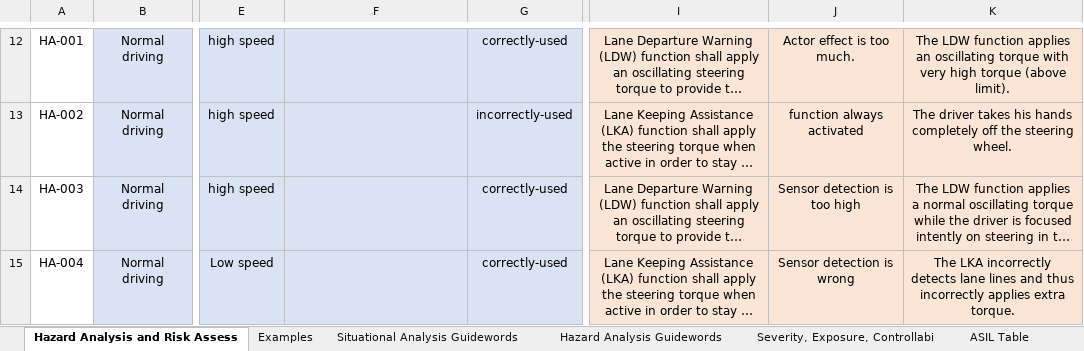
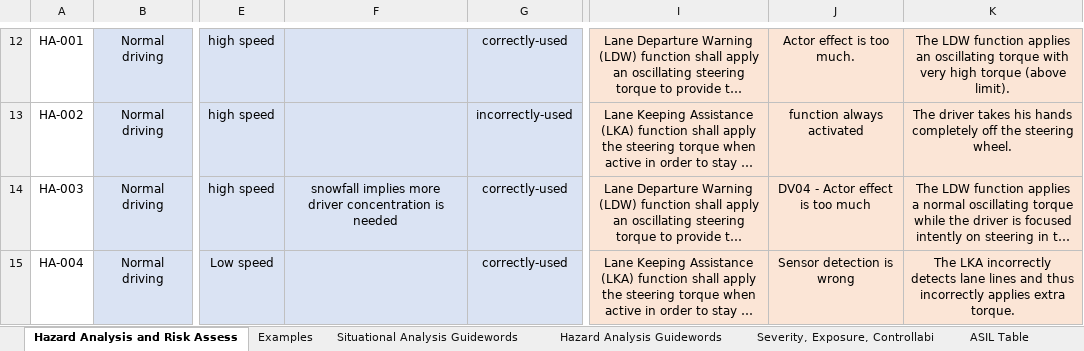
Before and after one commit to KenOverholt/CarND-Functional-Safety-Project, an Excel workbook: 02_HazardAnalysisAndRiskAssessment.xlsx, sheet Hazard Analysis and Risk Assess, drawn as a sheet; only a part is shown, gaps mark what is left out; long unchanged cells end in …; values as stored, in another font and other column widths than the file's, no borders; the diff names each change by its address in the sheet, - before the commit and + after, or states it on an @@ line.

```diff
--- a/02_HazardAnalysisAndRiskAssessment.xlsx (sheet Hazard Analysis and Risk Assess)
+++ b/02_HazardAnalysisAndRiskAssessment.xlsx (sheet Hazard Analysis and Risk Assess)
-F14: (empty)
+F14: snowfall implies more driver concentration is needed
-J14: Sensor detection is too high
+J14: DV04 - Actor effect is too much
```
Also changed, not shown: 9 other files.
